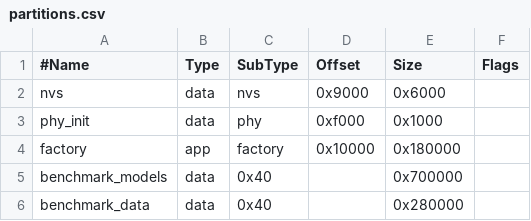
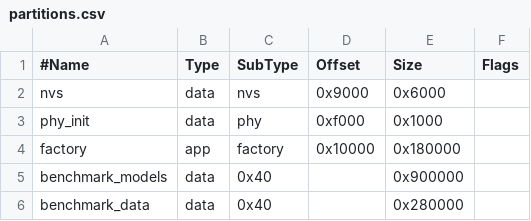
Before and after one commit to TheOneAndOnlyZestro/esp_lsl_ml, a CSV file: partitions.csv, drawn as a sheet.

```diff
--- a/partitions.csv
+++ b/partitions.csv
@@ -4,3 +4,3 @@ phy_init,data,phy,0xf000,0x1000,
 factory,app,factory,0x10000,0x180000,
-benchmark_models,data, 0x40,,0x700000
+benchmark_models,data, 0x40,,0x900000
 benchmark_data,data, 0x40,,0x280000
```
Also changed, not shown: 23 other files.
